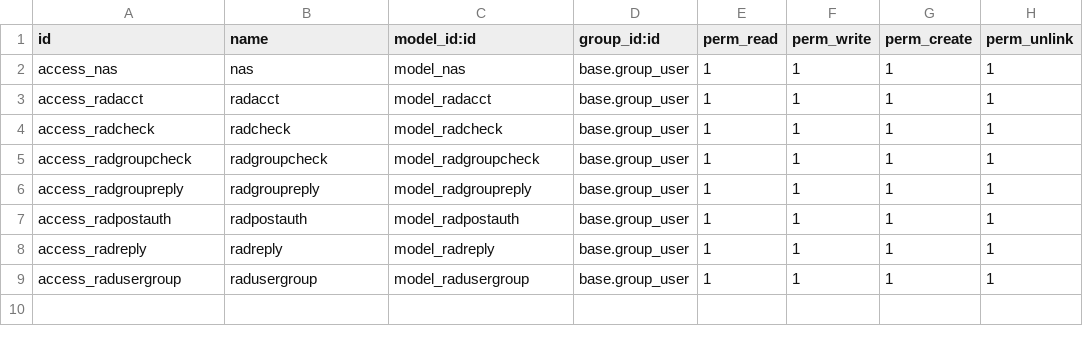
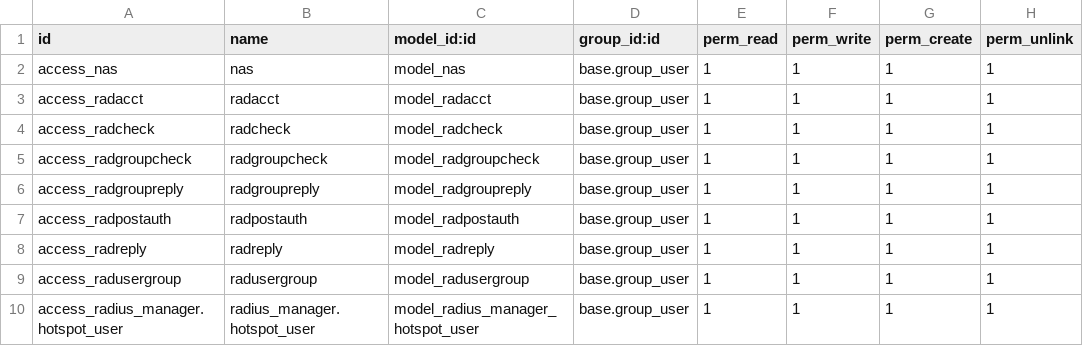
Before and after one commit to bigmachini/free_radius_manager, a CSV file: security/ir.model.access.csv, drawn as a sheet; the diff names each change by its address in the sheet, - before the commit and + after, or states it on an @@ line.

```diff
--- a/security/ir.model.access.csv
+++ b/security/ir.model.access.csv
+row 10: access_radius_manager.hotspot_user | radius_manager.hotspot_user | model_radius_manager_hotspot_user | base.group_user | 1 | 1 | 1 | 1
```
Also changed, not shown: 11 other files.
